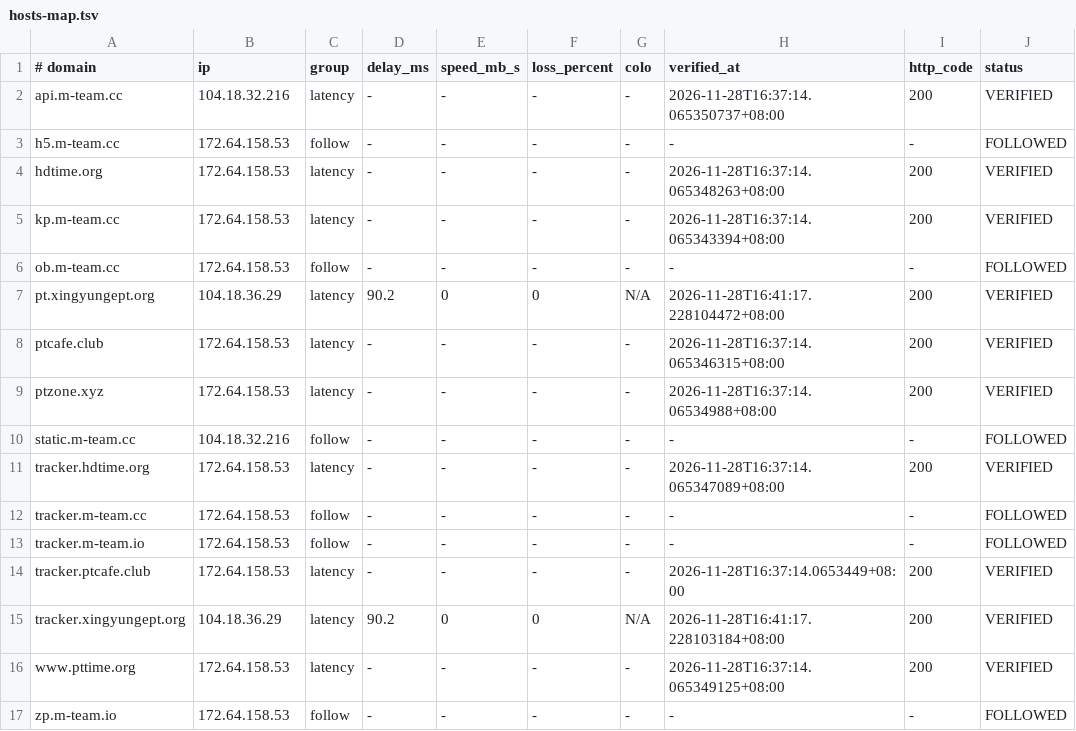
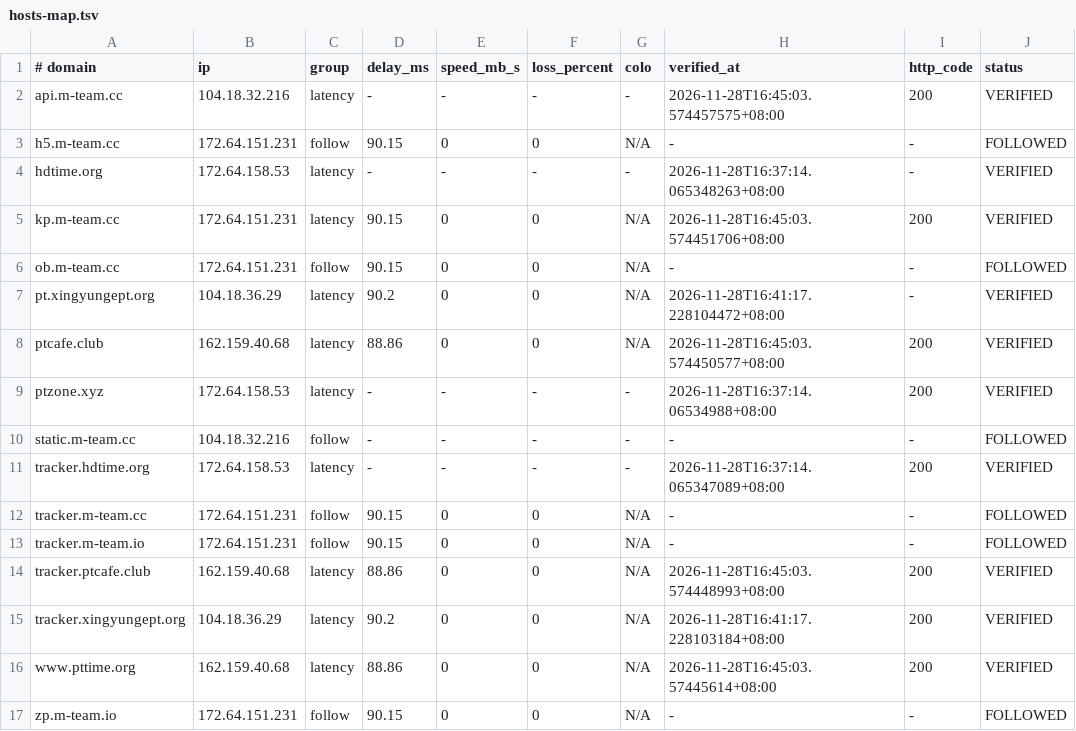
Before and after one commit to zyk1172/cloudflare-hosts-sync, a TSV file: hosts-map.tsv, drawn as a sheet; only a part is shown; the diff names each change by its address in the sheet, - before the commit and + after, or states it on an @@ line.

Commit message:
CFHost: update hosts map

```diff
--- a/hosts-map.tsv
+++ b/hosts-map.tsv
-H2 (verified_at): 2026-11-28T16:37:14.065350737+08:00
+H2 (verified_at): 2026-11-28T16:45:03.574457575+08:00
-B3 (ip): 172.64.158.53
+B3 (ip): 172.64.151.231
-D3 (delay_ms): -
+D3 (delay_ms): 90.15
-E3 (speed_mb_s): -
+E3 (speed_mb_s): 0
-F3 (loss_percent): -
+F3 (loss_percent): 0
-G3 (colo): -
+G3 (colo): N/A
-I4 (http_code): 200
+I4 (http_code): -
-B5:B6 (ip): 172.64.158.53
+B5:B6 (ip): 172.64.151.231
-D5:D6 (delay_ms): -
+D5:D6 (delay_ms): 90.15
-E5:E6 (speed_mb_s): -
+E5:E6 (speed_mb_s): 0
-F5:F6 (loss_percent): -
+F5:F6 (loss_percent): 0
-G5:G6 (colo): -
+G5:G6 (colo): N/A
-H5 (verified_at): 2026-11-28T16:37:14.065343394+08:00
+H5 (verified_at): 2026-11-28T16:45:03.574451706+08:00
-I7 (http_code): 200
+I7 (http_code): -
-B8 (ip): 172.64.158.53
+B8 (ip): 162.159.40.68
-D8 (delay_ms): -
+D8 (delay_ms): 88.86
-E8 (speed_mb_s): -
+E8 (speed_mb_s): 0
-F8 (loss_percent): -
+F8 (loss_percent): 0
-G8 (colo): -
+G8 (colo): N/A
-H8 (verified_at): 2026-11-28T16:37:14.065346315+08:00
+H8 (verified_at): 2026-11-28T16:45:03.574450577+08:00
-B12:B13 (ip): 172.64.158.53
+B12:B13 (ip): 172.64.151.231
-D12:D13 (delay_ms): -
+D12:D13 (delay_ms): 90.15
-E12:E14 (speed_mb_s): -
+E12:E14 (speed_mb_s): 0
-F12:F14 (loss_percent): -
+F12:F14 (loss_percent): 0
-G12:G14 (colo): -
+G12:G14 (colo): N/A
-B14 (ip): 172.64.158.53
+B14 (ip): 162.159.40.68
-D14 (delay_ms): -
+D14 (delay_ms): 88.86
-H14 (verified_at): 2026-11-28T16:37:14.0653449+08:00
+H14 (verified_at): 2026-11-28T16:45:03.574448993+08:00
-B16 (ip): 172.64.158.53
+B16 (ip): 162.159.40.68
-D16 (delay_ms): -
+D16 (delay_ms): 88.86
-E16:E17 (speed_mb_s): -
+E16:E17 (speed_mb_s): 0
-F16:F17 (loss_percent): -
+F16:F17 (loss_percent): 0
-G16:G17 (colo): -
+G16:G17 (colo): N/A
-H16 (verified_at): 2026-11-28T16:37:14.065349125+08:00
+H16 (verified_at): 2026-11-28T16:45:03.57445614+08:00
-B17 (ip): 172.64.158.53
+B17 (ip): 172.64.151.231
-D17 (delay_ms): -
+D17 (delay_ms): 90.15
```
Also changed, not shown: 1 other file.
